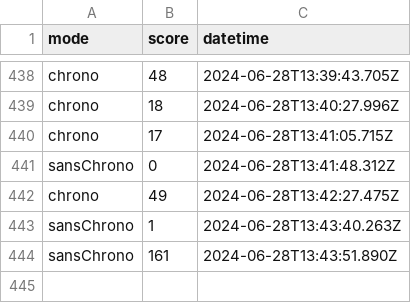
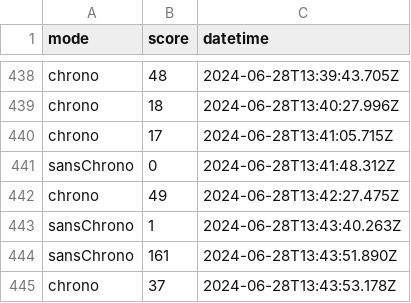
Before and after one commit to amcaw/svelte-geogame, a CSV file: scores.csv, drawn as a sheet; only a part is shown, gaps mark what is left out.

Commit message:
Update scores.csv

```diff
--- a/scores.csv
+++ b/scores.csv
@@ -444 +444,2 @@ sansChrono,1,2024-06-28T13:43:40.263Z
 sansChrono,161,2024-06-28T13:43:51.890Z
+chrono,37,2024-06-28T13:43:53.178Z
```
